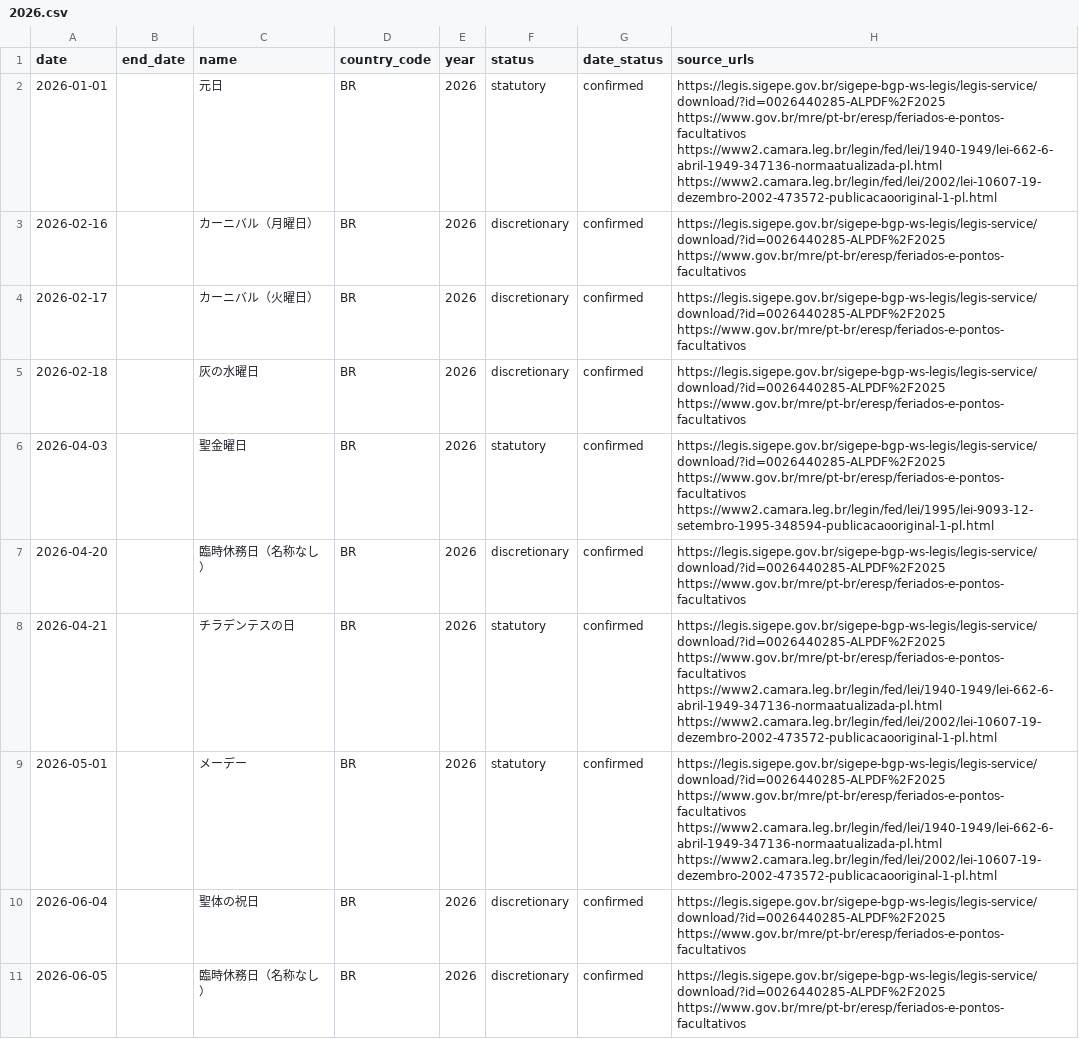
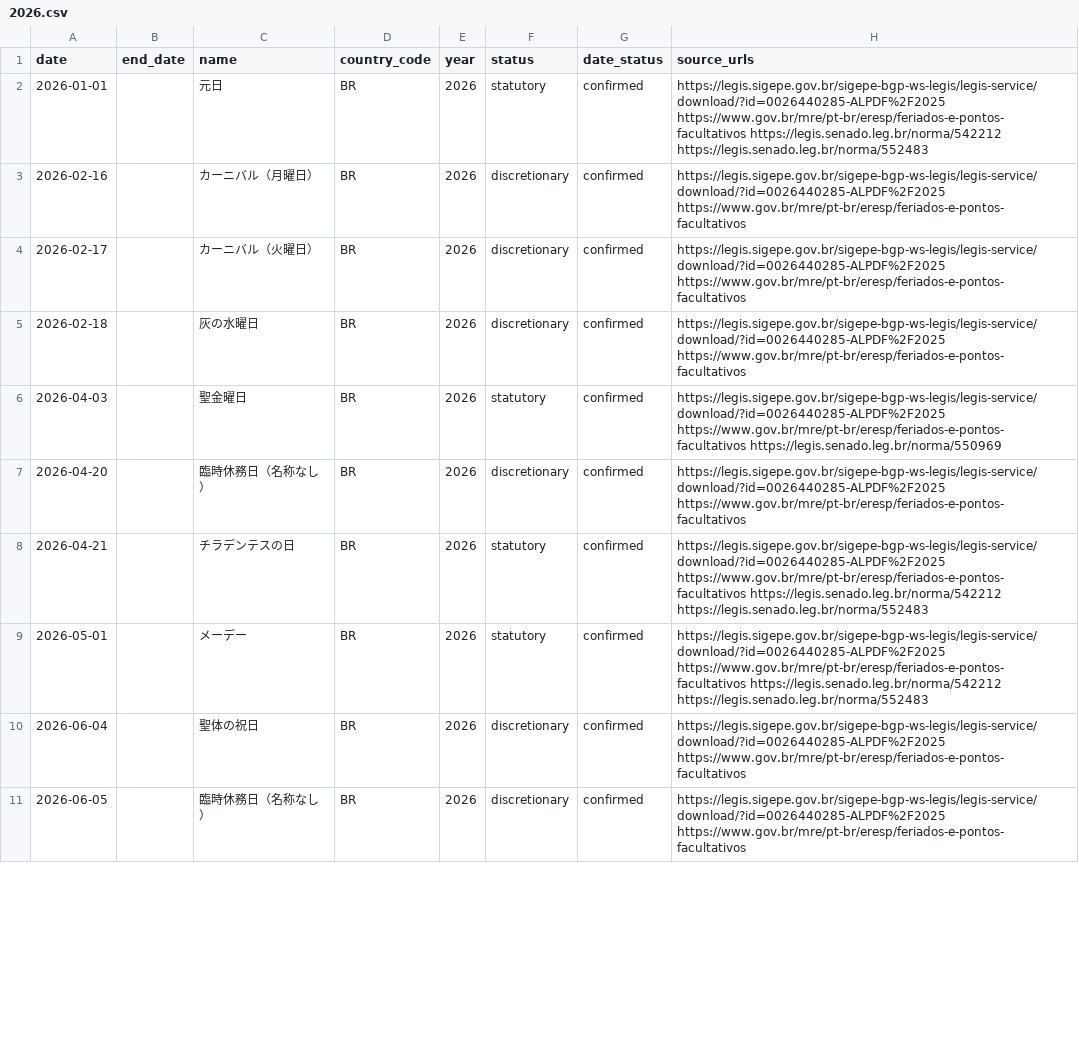
Before and after one commit to weiqi-kids/aeiou-pages-ja, a CSV file: holidays/br/2026.csv, drawn as a sheet; only a part is shown; the diff covers the shown part only.

```diff
--- a/holidays/br/2026.csv
+++ b/holidays/br/2026.csv
@@ -1,3 +1,3 @@
 date,end_date,name,country_code,year,status,date_status,source_urls
-2026-01-01,,元日,BR,2026,statutory,confirmed,https://legis.sigepe.gov.br/sigepe-bgp-ws-legis/legis-service/download/?id=0026440285-ALPDF%2F2025 https://www.gov.br/mre/pt-br/eresp/feriados-e-pontos-facultativos https://www2.camara.leg.br/legin/fed/lei/1940-1949/lei-662-6-abril-1949-347136-normaatualizada-pl.html https://www2.camara.leg.br/legin/fed/lei/2002/lei-10607-19-dezembro-2002-473572-publicacaooriginal-1-pl.html
+2026-01-01,,元日,BR,2026,statutory,confirmed,https://legis.sigepe.gov.br/sigepe-bgp-ws-legis/legis-service/download/?id=0026440285-ALPDF%2F2025 https://www.gov.br/mre/pt-br/eresp/feriados-e-pontos-facultativos https://legis.senado.leg.br/norma/542212 https://legis.senado.leg.br/norma/552483
 2026-02-16,,カーニバル（月曜日）,BR,2026,discretionary,confirmed,https://legis.sigepe.gov.br/sigepe-bgp-ws-legis/legis-service/download/?id=0026440285-ALPDF%2F2025 https://www.gov.br/mre/pt-br/eresp/feriados-e-pontos-facultativos
@@ -5,6 +5,6 @@
 2026-02-18,,灰の水曜日,BR,2026,discretionary,confirmed,https://legis.sigepe.gov.br/sigepe-bgp-ws-legis/legis-service/download/?id=0026440285-ALPDF%2F2025 https://www.gov.br/mre/pt-br/eresp/feriados-e-pontos-facultativos
-2026-04-03,,聖金曜日,BR,2026,statutory,confirmed,https://legis.sigepe.gov.br/sigepe-bgp-ws-legis/legis-service/download/?id=0026440285-ALPDF%2F2025 https://www.gov.br/mre/pt-br/eresp/feriados-e-pontos-facultativos https://www2.camara.leg.br/legin/fed/lei/1995/lei-9093-12-setembro-1995-348594-publicacaooriginal-1-pl.html
+2026-04-03,,聖金曜日,BR,2026,statutory,confirmed,https://legis.sigepe.gov.br/sigepe-bgp-ws-legis/legis-service/download/?id=0026440285-ALPDF%2F2025 https://www.gov.br/mre/pt-br/eresp/feriados-e-pontos-facultativos https://legis.senado.leg.br/norma/550969
 2026-04-20,,臨時休務日（名称なし）,BR,2026,discretionary,confirmed,https://legis.sigepe.gov.br/sigepe-bgp-ws-legis/legis-service/download/?id=0026440285-ALPDF%2F2025 https://www.gov.br/mre/pt-br/eresp/feriados-e-pontos-facultativos
-2026-04-21,,チラデンテスの日,BR,2026,statutory,confirmed,https://legis.sigepe.gov.br/sigepe-bgp-ws-legis/legis-service/download/?id=0026440285-ALPDF%2F2025 https://www.gov.br/mre/pt-br/eresp/feriados-e-pontos-facultativos https://www2.camara.leg.br/legin/fed/lei/1940-1949/lei-662-6-abril-1949-347136-normaatualizada-pl.html https://www2.camara.leg.br/legin/fed/lei/2002/lei-10607-19-dezembro-2002-473572-publicacaooriginal-1-pl.html
-2026-05-01,,メーデー,BR,2026,statutory,confirmed,https://legis.sigepe.gov.br/sigepe-bgp-ws-legis/legis-service/download/?id=0026440285-ALPDF%2F2025 https://www.gov.br/mre/pt-br/eresp/feriados-e-pontos-facultativos https://www2.camara.leg.br/legin/fed/lei/1940-1949/lei-662-6-abril-1949-347136-normaatualizada-pl.html https://www2.camara.leg.br/legin/fed/lei/2002/lei-10607-19-dezembro-2002-473572-publicacaooriginal-1-pl.html
+2026-04-21,,チラデンテスの日,BR,2026,statutory,confirmed,https://legis.sigepe.gov.br/sigepe-bgp-ws-legis/legis-service/download/?id=0026440285-ALPDF%2F2025 https://www.gov.br/mre/pt-br/eresp/feriados-e-pontos-facultativos https://legis.senado.leg.br/norma/542212 https://legis.senado.leg.br/norma/552483
+2026-05-01,,メーデー,BR,2026,statutory,confirmed,https://legis.sigepe.gov.br/sigepe-bgp-ws-legis/legis-service/download/?id=0026440285-ALPDF%2F2025 https://www.gov.br/mre/pt-br/eresp/feriados-e-pontos-facultativos https://legis.senado.leg.br/norma/542212 https://legis.senado.leg.br/norma/552483
 2026-06-04,,聖体の祝日,BR,2026,discretionary,confirmed,https://legis.sigepe.gov.br/sigepe-bgp-ws-legis/legis-service/download/?id=0026440285-ALPDF%2F2025 https://www.gov.br/mre/pt-br/eresp/feriados-e-pontos-facultativos
```
Also changed, not shown: 7 edited cells elsewhere in this file, holidays/br/2027.csv, holidays/br/2028.csv, 27 other files.
